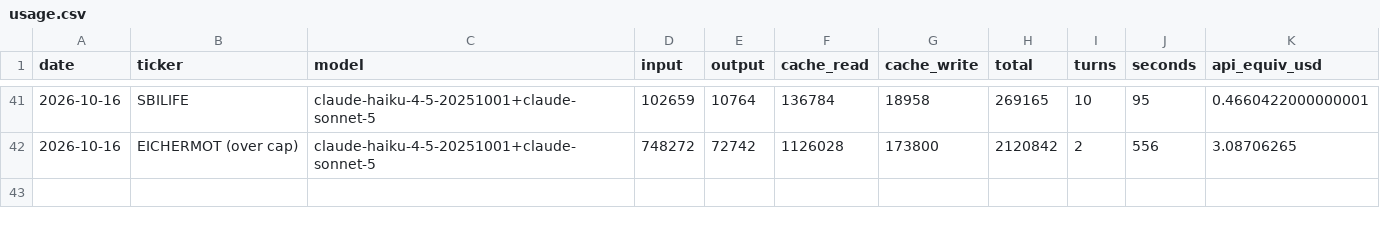
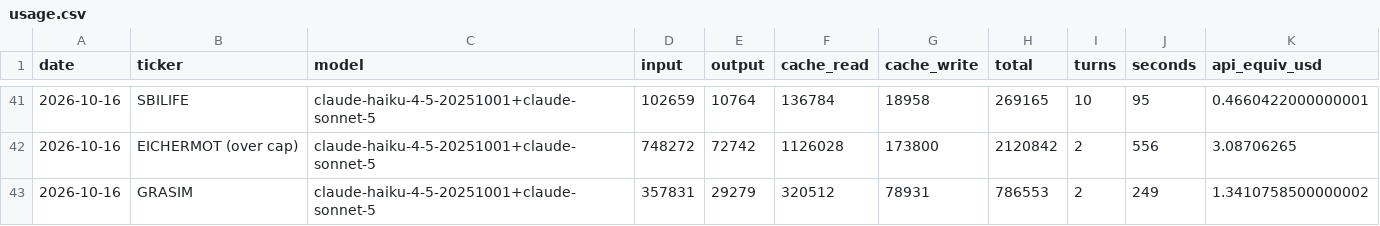
Before and after one commit to luckytechy/tickertales-stock-reports, a CSV file: logs/usage.csv, drawn as a sheet; only a part is shown, gaps mark what is left out.

```diff
--- a/logs/usage.csv
+++ b/logs/usage.csv
@@ -42 +42,2 @@ date,ticker,model,input,output,cache_read,cache_write,total,turns,seconds,api_eq
 2026-10-16,EICHERMOT (over cap),claude-haiku-4-5-20251001+claude-sonnet-5,748272,72742,1126028,173800,2120842,2,556,3.08706265
+2026-10-16,GRASIM,claude-haiku-4-5-20251001+claude-sonnet-5,357831,29279,320512,78931,786553,2,249,1.3410758500000002
```
Also changed, not shown: 2 other files.
